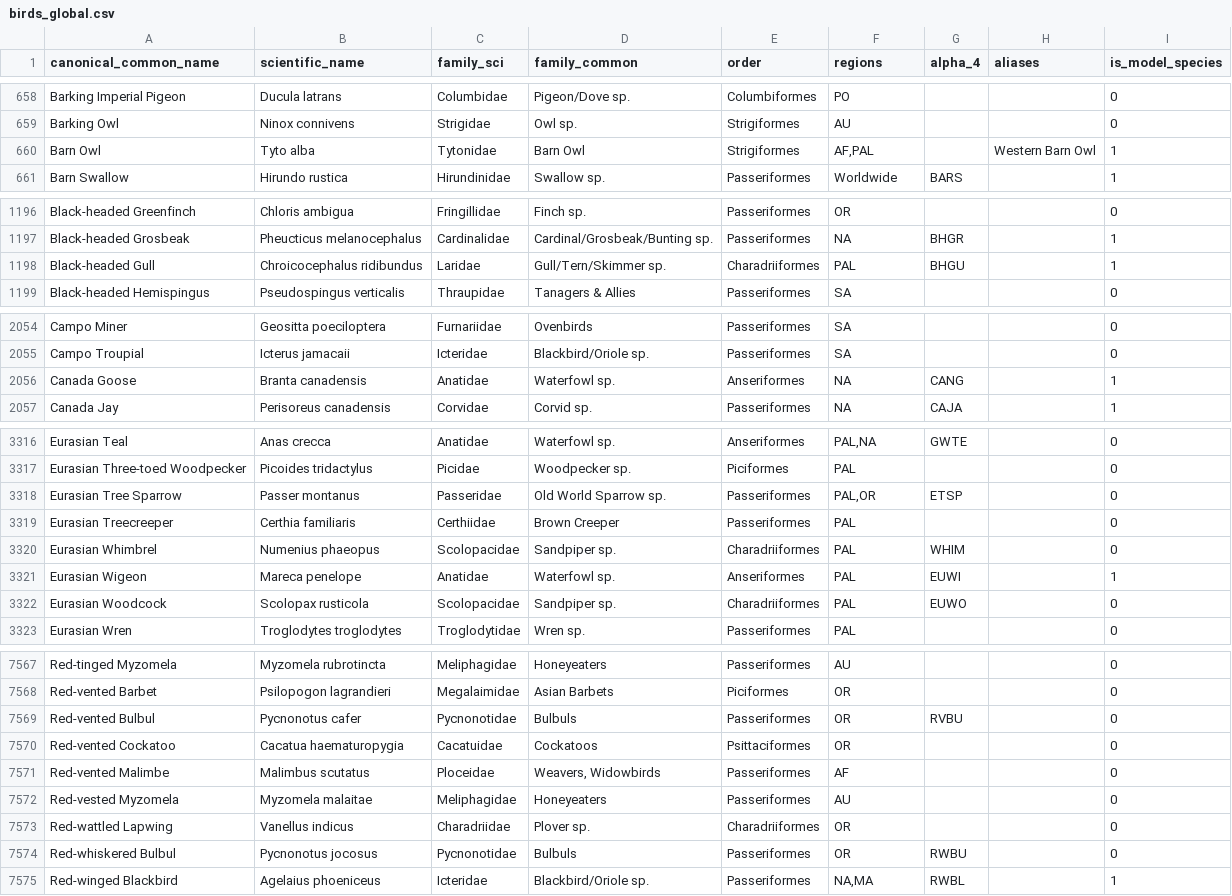
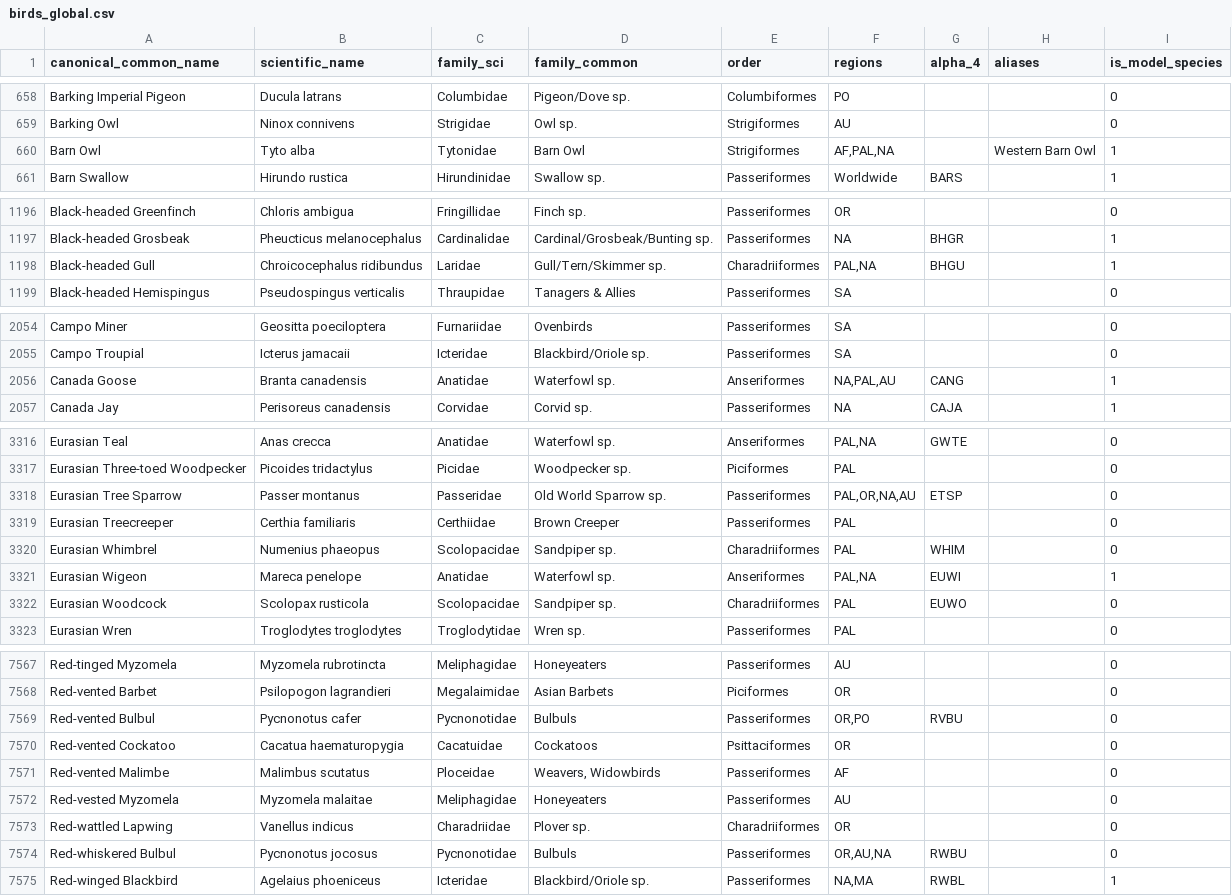
Before and after one commit to SanjaySoniLV/ProjectKestrel, a CSV file: analyzer/models/birds/birds_global.csv, drawn as a sheet; only a part is shown, gaps mark what is left out; the diff covers the shown part only.

```diff
--- a/analyzer/models/birds/birds_global.csv
+++ b/analyzer/models/birds/birds_global.csv
@@ -659,3 +659,3 @@ Barking Imperial Pigeon,Ducula latrans,Columbidae,Pigeon/Dove sp.,Columbiformes,
 Barking Owl,Ninox connivens,Strigidae,Owl sp.,Strigiformes,AU,,,0
-Barn Owl,Tyto alba,Tytonidae,Barn Owl,Strigiformes,"AF,PAL",,Western Barn Owl,1
+Barn Owl,Tyto alba,Tytonidae,Barn Owl,Strigiformes,"AF,PAL,NA",,Western Barn Owl,1
 Barn Swallow,Hirundo rustica,Hirundinidae,Swallow sp.,Passeriformes,Worldwide,BARS,,1
@@ -1197,3 +1197,3 @@ Black-headed Greenfinch,Chloris ambigua,Fringillidae,Finch sp.,Passeriformes,OR,
 Black-headed Grosbeak,Pheucticus melanocephalus,Cardinalidae,Cardinal/Grosbeak/Bunting sp.,Passeriformes,NA,BHGR,,1
-Black-headed Gull,Chroicocephalus ridibundus,Laridae,Gull/Tern/Skimmer sp.,Charadriiformes,PAL,BHGU,,1
+Black-headed Gull,Chroicocephalus ridibundus,Laridae,Gull/Tern/Skimmer sp.,Charadriiformes,"PAL,NA",BHGU,,1
 Black-headed Hemispingus,Pseudospingus verticalis,Thraupidae,Tanagers & Allies,Passeriformes,SA,,,0
@@ -2055,3 +2055,3 @@ Campo Miner,Geositta poeciloptera,Furnariidae,Ovenbirds,Passeriformes,SA,,,0
 Campo Troupial,Icterus jamacaii,Icteridae,Blackbird/Oriole sp.,Passeriformes,SA,,,0
-Canada Goose,Branta canadensis,Anatidae,Waterfowl sp.,Anseriformes,NA,CANG,,1
+Canada Goose,Branta canadensis,Anatidae,Waterfowl sp.,Anseriformes,"NA,PAL,AU",CANG,,1
 Canada Jay,Perisoreus canadensis,Corvidae,Corvid sp.,Passeriformes,NA,CAJA,,1
@@ -3317,6 +3317,6 @@ Eurasian Teal,Anas crecca,Anatidae,Waterfowl sp.,Anseriformes,"PAL,NA",GWTE,,0
 Eurasian Three-toed Woodpecker,Picoides tridactylus,Picidae,Woodpecker sp.,Piciformes,PAL,,,0
-Eurasian Tree Sparrow,Passer montanus,Passeridae,Old World Sparrow sp.,Passeriformes,"PAL,OR",ETSP,,0
+Eurasian Tree Sparrow,Passer montanus,Passeridae,Old World Sparrow sp.,Passeriformes,"PAL,OR,NA,AU",ETSP,,0
 Eurasian Treecreeper,Certhia familiaris,Certhiidae,Brown Creeper,Passeriformes,PAL,,,0
 Eurasian Whimbrel,Numenius phaeopus,Scolopacidae,Sandpiper sp.,Charadriiformes,PAL,WHIM,,0
-Eurasian Wigeon,Mareca penelope,Anatidae,Waterfowl sp.,Anseriformes,PAL,EUWI,,1
+Eurasian Wigeon,Mareca penelope,Anatidae,Waterfowl sp.,Anseriformes,"PAL,NA",EUWI,,1
 Eurasian Woodcock,Scolopax rusticola,Scolopacidae,Sandpiper sp.,Charadriiformes,PAL,EUWO,,0
@@ -7568,3 +7568,3 @@ Red-tinged Myzomela,Myzomela rubrotincta,Meliphagidae,Honeyeaters,Passeriformes,
 Red-vented Barbet,Psilopogon lagrandieri,Megalaimidae,Asian Barbets,Piciformes,OR,,,0
-Red-vented Bulbul,Pycnonotus cafer,Pycnonotidae,Bulbuls,Passeriformes,OR,RVBU,,0
+Red-vented Bulbul,Pycnonotus cafer,Pycnonotidae,Bulbuls,Passeriformes,"OR,PO",RVBU,,0
 Red-vented Cockatoo,Cacatua haematuropygia,Cacatuidae,Cockatoos,Psittaciformes,OR,,,0
@@ -7573,3 +7573,3 @@ Red-vested Myzomela,Myzomela malaitae,Meliphagidae,Honeyeaters,Passeriformes,AU,
 Red-wattled Lapwing,Vanellus indicus,Charadriidae,Plover sp.,Charadriiformes,OR,,,0
-Red-whiskered Bulbul,Pycnonotus jocosus,Pycnonotidae,Bulbuls,Passeriformes,OR,RWBU,,0
+Red-whiskered Bulbul,Pycnonotus jocosus,Pycnonotidae,Bulbuls,Passeriformes,"OR,AU,NA",RWBU,,0
 Red-winged Blackbird,Agelaius phoeniceus,Icteridae,Blackbird/Oriole sp.,Passeriformes,"NA,MA",RWBL,,1
```
Also changed, not shown: 34 edited cells elsewhere in this file, 4 other files.
